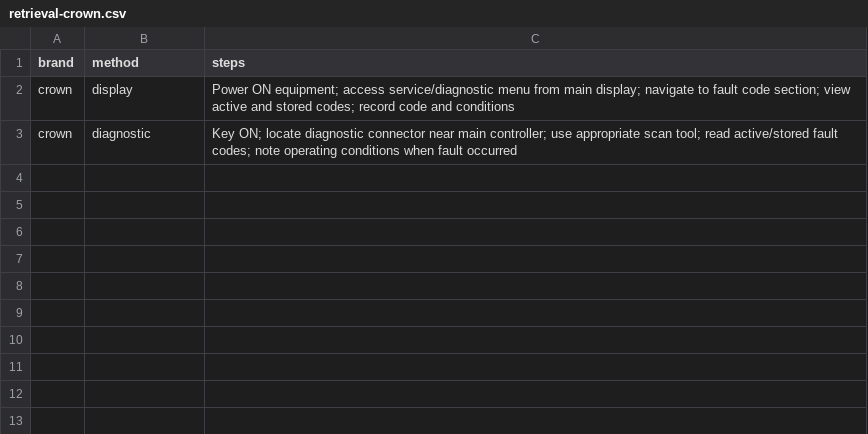
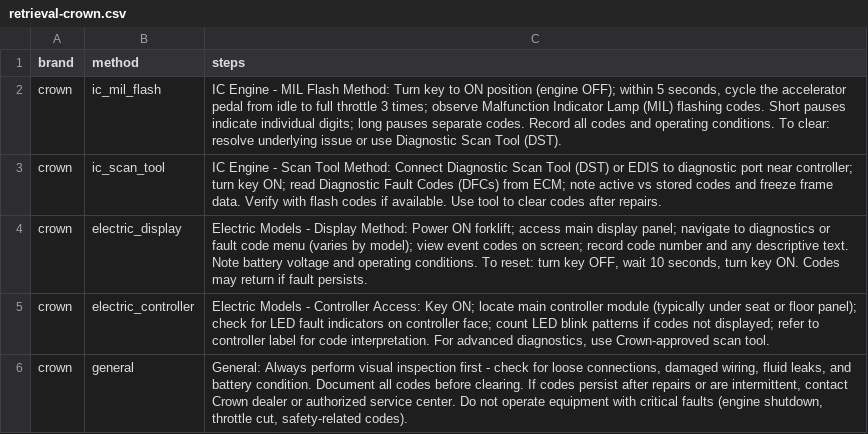
Before and after one commit to koolranch/flat-earth-equipment, a CSV file: data/faults/retrieval-crown.csv, drawn as a sheet.

Commit message:
Enhance Crown fault codes page with comprehensive data
- Add 90 fault codes covering PSI 4.3L, HMC 2.4L, Kubota WG3800, and electric models
- Update retrieval instructions with detailed IC and electric methods
- Expand FAQs from 3 to 12 comprehensive Q&As (EN + ES)
- Fix seedFaultCodes.ts to load .env.local properly
- Crown page now matches Hyster page quality and completeness

```diff
--- a/data/faults/retrieval-crown.csv
+++ b/data/faults/retrieval-crown.csv
@@ -1,3 +1,6 @@
 brand,method,steps
-crown,display,"Power ON equipment; access service/diagnostic menu from main display; navigate to fault code section; view active and stored codes; record code and conditions"
-crown,diagnostic,"Key ON; locate diagnostic connector near main controller; use appropriate scan tool; read active/stored fault codes; note operating conditions when fault occurred"
+crown,ic_mil_flash,"IC Engine - MIL Flash Method: Turn key to ON position (engine OFF); within 5 seconds, cycle the accelerator pedal from idle to full throttle 3 times; observe Malfunction Indicator Lamp (MIL) flashing codes. Short pauses indicate individual digits; long pauses separate codes. Record all codes and operating conditions. To clear: resolve underlying issue or use Diagnostic Scan Tool (DST)."
+crown,ic_scan_tool,"IC Engine - Scan Tool Method: Connect Diagnostic Scan Tool (DST) or EDIS to diagnostic port near controller; turn key ON; read Diagnostic Fault Codes (DFCs) from ECM; note active vs stored codes and freeze frame data. Verify with flash codes if available. Use tool to clear codes after repairs."
+crown,electric_display,"Electric Models - Display Method: Power ON forklift; access main display panel; navigate to diagnostics or fault code menu (varies by model); view event codes on screen; record code number and any descriptive text. Note battery voltage and operating conditions. To reset: turn key OFF, wait 10 seconds, turn key ON. Codes may return if fault persists."
+crown,electric_controller,"Electric Models - Controller Access: Key ON; locate main controller module (typically under seat or floor panel); check for LED fault indicators on controller face; count LED blink patterns if codes not displayed; refer to controller label for code interpretation. For advanced diagnostics, use Crown-approved scan tool."
+crown,general,"General: Always perform visual inspection first - check for loose connections, damaged wiring, fluid leaks, and battery condition. Document all codes before clearing. If codes persist after repairs or are intermittent, contact Crown dealer or authorized service center. Do not operate equipment with critical faults (engine shutdown, throttle cut, safety-related codes)."
```
Also changed, not shown: 7 other files.
